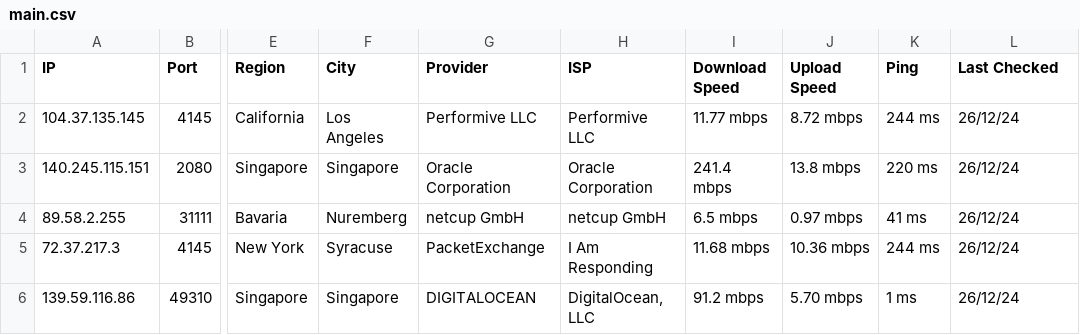
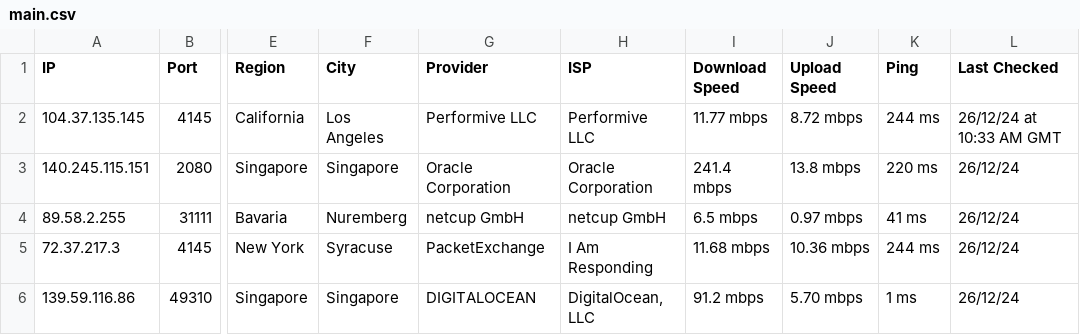
Before and after one commit to hw630590/hagey-proxies, a CSV file: main.csv, drawn as a sheet; only a part is shown, gaps mark what is left out; the diff names each change by its address in the sheet, - before the commit and + after, or states it on an @@ line.

Commit message:
Update main.csv

```diff
--- a/main.csv
+++ b/main.csv
-L2 (Last Checked): 26/12/24
+L2 (Last Checked): 26/12/24 at 10:33 AM GMT
```
